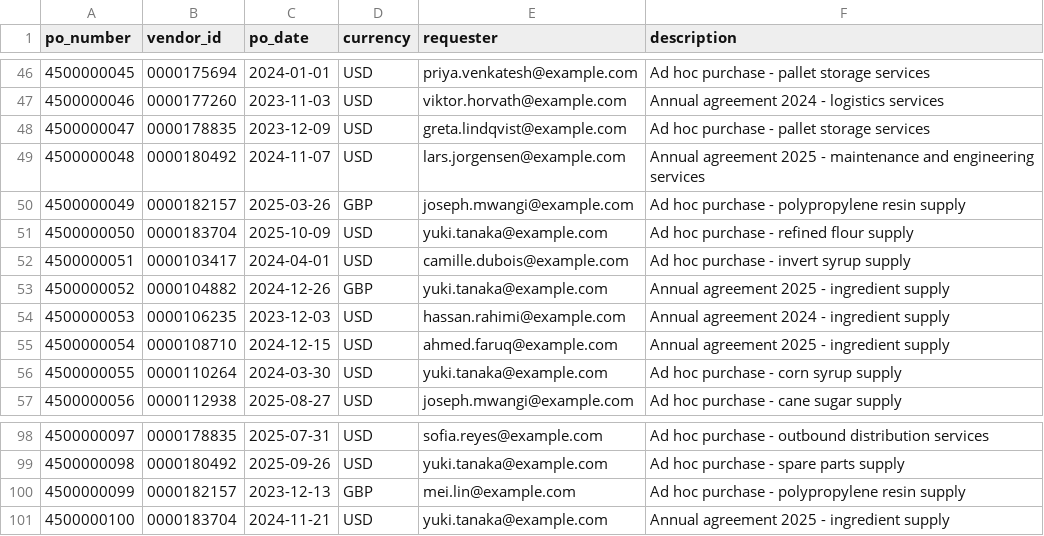
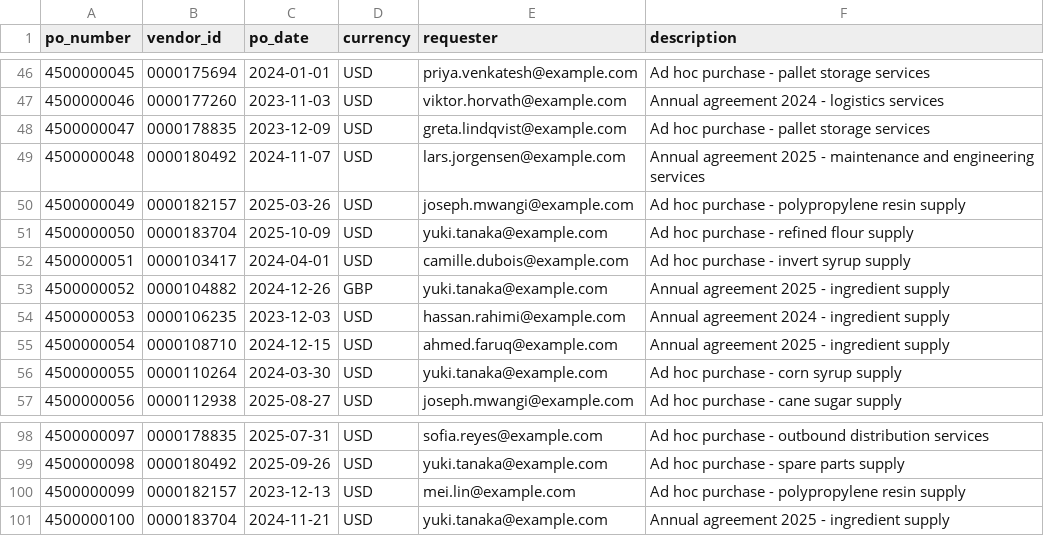
Before and after one commit to saikishored/invoice-on-hold-agent, a CSV file: datasets/purchase_order_headers.csv, drawn as a sheet; only a part is shown, gaps mark what is left out.

```diff
--- a/datasets/purchase_order_headers.csv
+++ b/datasets/purchase_order_headers.csv
@@ -49,3 +49,3 @@ po_number,vendor_id,po_date,currency,requester,description
 4500000048,0000180492,2024-11-07,USD,lars.jorgensen@example.com,Annual agreement 2025 - maintenance and engineering services
-4500000049,0000182157,2025-03-26,GBP,joseph.mwangi@example.com,Ad hoc purchase - polypropylene resin supply
+4500000049,0000182157,2025-03-26,USD,joseph.mwangi@example.com,Ad hoc purchase - polypropylene resin supply
 4500000050,0000183704,2025-10-09,USD,yuki.tanaka@example.com,Ad hoc purchase - refined flour supply
@@ -99,3 +99,3 @@ po_number,vendor_id,po_date,currency,requester,description
 4500000098,0000180492,2025-09-26,USD,yuki.tanaka@example.com,Ad hoc purchase - spare parts supply
-4500000099,0000182157,2023-12-13,GBP,mei.lin@example.com,Ad hoc purchase - polypropylene resin supply
+4500000099,0000182157,2023-12-13,USD,mei.lin@example.com,Ad hoc purchase - polypropylene resin supply
 4500000100,0000183704,2024-11-21,USD,yuki.tanaka@example.com,Annual agreement 2025 - ingredient supply
```
Also changed, not shown: datasets/expected_resolutions.csv, datasets/master_data_vendors.csv, 6 other files.
